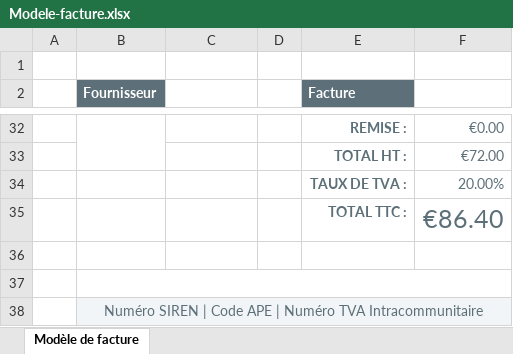
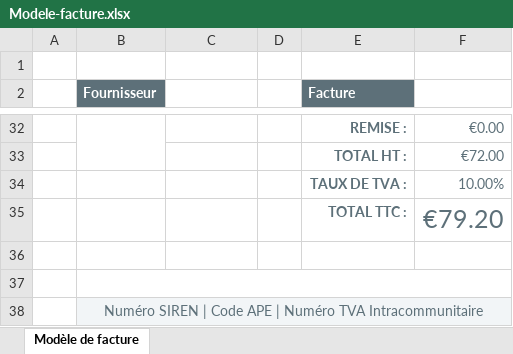
Before and after one commit to AvaKissara/Logifactures, an Excel workbook: logifacturapp/static/modele_doc_facture/Modele-facture.xlsx, sheet Modèle de facture, drawn as a sheet; only a part is shown, gaps mark what is left out; values as stored, in another font and other column widths than the file's, no borders; charts and pictures not drawn; the diff names each change by its address in the sheet, - before the commit and + after, or states it on an @@ line.

Commit message:
Ajout Ecrire xlsx PART1 OK

```diff
--- a/logifacturapp/static/modele_doc_facture/Modele-facture.xlsx (sheet Modèle de facture)
+++ b/logifacturapp/static/modele_doc_facture/Modele-facture.xlsx (sheet Modèle de facture)
-F34 (vfacture): 20.00%
+F34 (vfacture): 10.00%
-F35 (vfacture): €86.40
+F35 (vfacture): €79.20
```
Also changed, not shown: charts or pictures, 4 other files.
